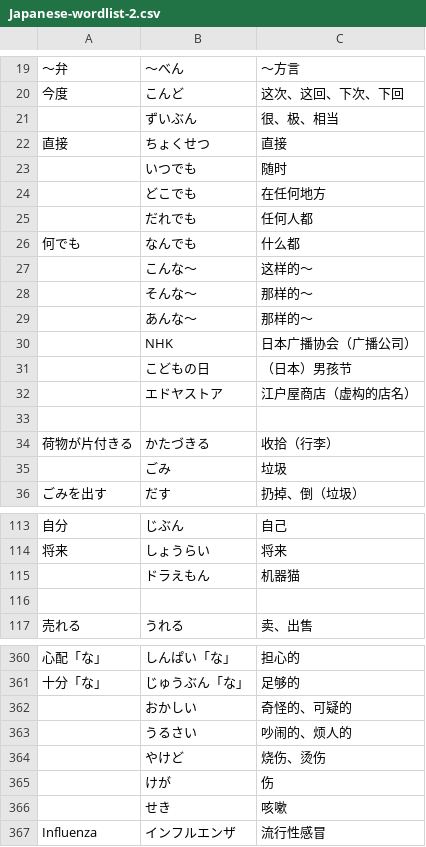
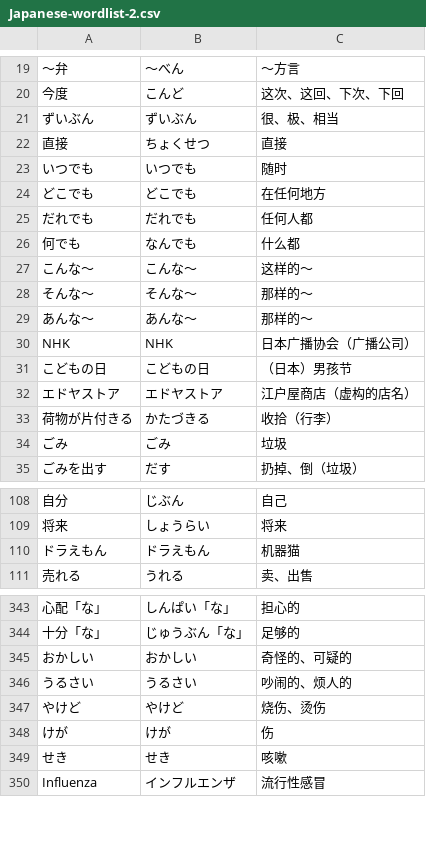
Before and after one commit to HenryHu2000/KantanMemory, a CSV file: src/main/resources/wordlists/Japanese-wordlist-2.csv, drawn as a sheet; only a part is shown, gaps mark what is left out; removed rows and columns are numbered as before the commit, all else as after; the diff covers the shown part only; the diff names each change by its address in the sheet, - before the commit and + after, or states it on an @@ line.

Commit message:
Fix Japanese-wordlist-2.csv and change new word number selection box
Fix losing columns in Japanese-wordlist-2.csv and change new word number
selection to drop-down list box

```diff
--- a/src/main/resources/wordlists/Japanese-wordlist-2.csv
+++ b/src/main/resources/wordlists/Japanese-wordlist-2.csv
-A21: (empty)
+A21: ずいぶん
-A23: (empty)
+A23: いつでも
-A24: (empty)
+A24: どこでも
-A25: (empty)
+A25: だれでも
-A27: (empty)
+A27: こんな～
-A28: (empty)
+A28: そんな～
-A29: (empty)
+A29: あんな～
-A30: (empty)
+A30: NHK
-A31: (empty)
+A31: こどもの日
-A32: (empty)
+A32: エドヤストア
-row 33: (empty)
-A34: (empty)
+A34: ごみ
-A110: (empty)
+A110: ドラえもん
-row 116: (empty)
-A345: (empty)
+A345: おかしい
-A346: (empty)
+A346: うるさい
-A347: (empty)
+A347: やけど
-A348: (empty)
+A348: けが
-A349: (empty)
+A349: せき
```
Also changed, not shown: 2 added rows, 61 removed rows and 160 edited cells elsewhere in this file, 1 other file.
